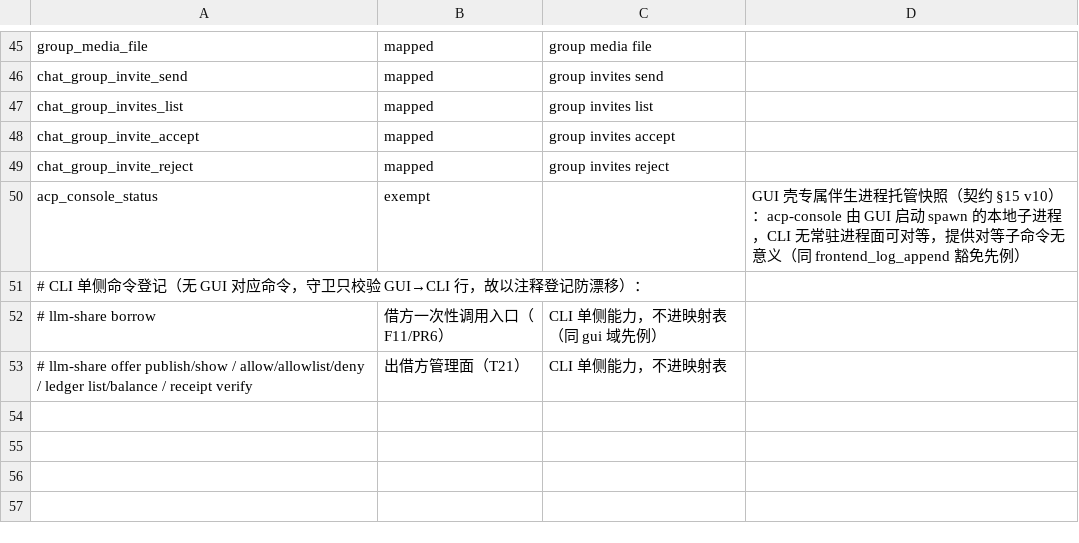
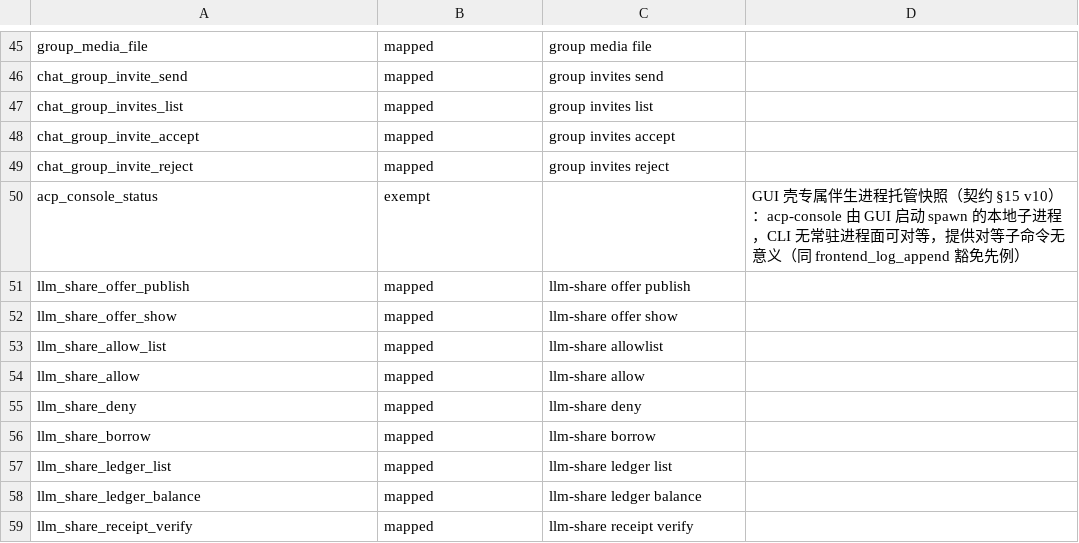
Before and after one commit to imeepos/p2p, a TSV file: scripts/check/cli-parity.tsv, drawn as a sheet; only a part is shown, gaps mark what is left out.

Commit message:
feat(gui): 注册 llm-share 九命令并登记 cli-parity live 行（契约 §16.4 迁移）
generate_handler 增九命令（offer publish/show、allow_list/allow/deny、borrow、
ledger list/balance、receipt_verify），LlmShareStore 随 setup 入 managed state；
commands 模块 glob re-export 连带 tauri 宏隐藏 __cmd__* 项（generate_handler
按模块根路径解析，console 先例即命令定义在模块根）。

cli-parity.tsv 九条 live 行与 PR4 borrow 注释行升级同提交落地（§16.4：
中间态守卫不红），原「CLI 单侧命令登记」注释块随之撤销；守卫实测
CLI-PARITY-OK（GUI 55 命令/映射 52/豁免 3），ai-docs-sync AI-DOCS-OK（75=75）。

```diff
--- a/scripts/check/cli-parity.tsv
+++ b/scripts/check/cli-parity.tsv
@@ -50,4 +50,10 @@ chat_group_invite_reject	mapped	group invites reject
 acp_console_status	exempt		GUI 壳专属伴生进程托管快照（契约 §15 v10）：acp-console 由 GUI 启动 spawn 的本地子进程，CLI 无常驻进程面可对等，提供对等子命令无意义（同 frontend_log_append 豁免先例）
-# CLI 单侧命令登记（无 GUI 对应命令，守卫只校验 GUI→CLI 行，故以注释登记防漂移）：
-# llm-share borrow	借方一次性调用入口（F11/PR6）	CLI 单侧能力，不进映射表（同 gui 域先例）
-# llm-share offer publish/show / allow/allowlist/deny / ledger list/balance / receipt verify	出借方管理面（T21）	CLI 单侧能力，不进映射表
+llm_share_offer_publish	mapped	llm-share offer publish	
+llm_share_offer_show	mapped	llm-share offer show	
+llm_share_allow_list	mapped	llm-share allowlist	
+llm_share_allow	mapped	llm-share allow	
+llm_share_deny	mapped	llm-share deny	
+llm_share_borrow	mapped	llm-share borrow	
+llm_share_ledger_list	mapped	llm-share ledger list	
+llm_share_ledger_balance	mapped	llm-share ledger balance	
+llm_share_receipt_verify	mapped	llm-share receipt verify	
```
Also changed, not shown: 2 other files.
